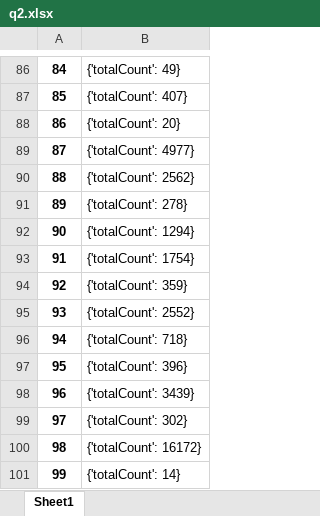
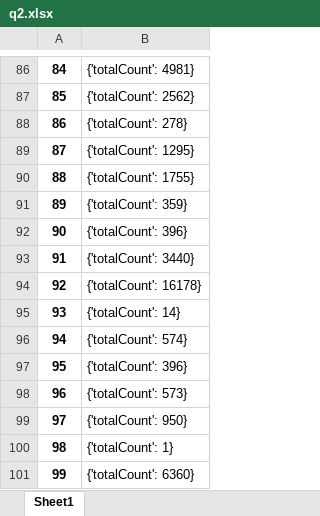
Before and after one commit to LeonardoANoman/Lab-VI, an Excel workbook: Q2/q2.xlsx, sheet Sheet1, drawn as a sheet; only a part is shown, gaps mark what is left out; values as stored, in another font and other column widths than the file's, no borders; the diff covers the shown part only; the diff names each change by its address in the sheet, - before the commit and + after, or states it on an @@ line.

```diff
--- a/Q2/q2.xlsx (sheet Sheet1)
+++ b/Q2/q2.xlsx (sheet Sheet1)
-B86: {'totalCount': 49}
+B86: {'totalCount': 4981}
-B87: {'totalCount': 407}
+B87: {'totalCount': 2562}
-B88: {'totalCount': 20}
+B88: {'totalCount': 278}
-B89: {'totalCount': 4977}
+B89: {'totalCount': 1295}
-B90: {'totalCount': 2562}
+B90: {'totalCount': 1755}
-B91: {'totalCount': 278}
+B91: {'totalCount': 359}
-B92: {'totalCount': 1294}
+B92: {'totalCount': 396}
-B93: {'totalCount': 1754}
+B93: {'totalCount': 3440}
-B94: {'totalCount': 359}
+B94: {'totalCount': 16178}
-B95: {'totalCount': 2552}
+B95: {'totalCount': 14}
-B96: {'totalCount': 718}
+B96: {'totalCount': 574}
-B98: {'totalCount': 3439}
+B98: {'totalCount': 573}
-B99: {'totalCount': 302}
+B99: {'totalCount': 950}
-B100: {'totalCount': 16172}
+B100: {'totalCount': 1}
-B101: {'totalCount': 14}
+B101: {'totalCount': 6360}
```
Also changed, not shown: 82 edited cells elsewhere in this sheet, 1 other file.
